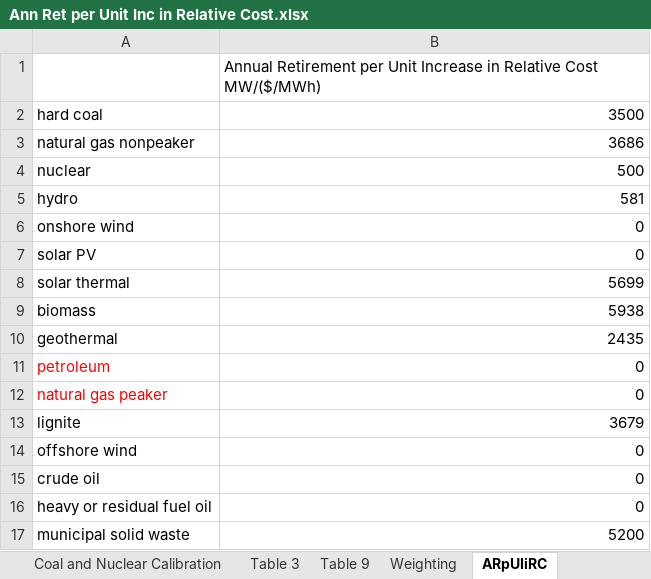
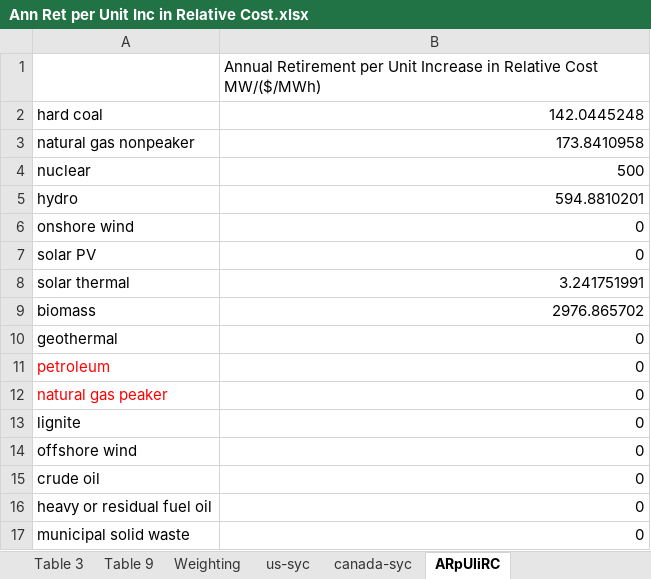
Before and after one commit to EnergyInnovation/eps-canada, an Excel workbook: InputData/elec/ARpUIiRC/Ann Ret per Unit Inc in Relative Cost.xlsx, sheet ARpUIiRC, drawn as a sheet; values as stored, in another font and other column widths than the file's, no borders; the diff names each change by its address in the sheet, - before the commit and + after, or states it on an @@ line.

```diff
--- a/InputData/elec/ARpUIiRC/Ann Ret per Unit Inc in Relative Cost.xlsx (sheet ARpUIiRC)
+++ b/InputData/elec/ARpUIiRC/Ann Ret per Unit Inc in Relative Cost.xlsx (sheet ARpUIiRC)
+sheet tab: us-syc
+sheet tab: canada-syc
-B2: 3500
+B2: 142.0445248
-B3: 3686
+B3: 173.8410958
-B5: 581
+B5: 594.8810201
-B8: 5699
+B8: 3.241751991
-B9: 5938
+B9: 2976.865702
-B10: 2435
+B10: 0
-B13: 3679
+B13: 0
-B17: 5200
+B17: 0
```
Also changed, not shown: formulas that keep their value, WebAppData.xlsx, 1 other file.
